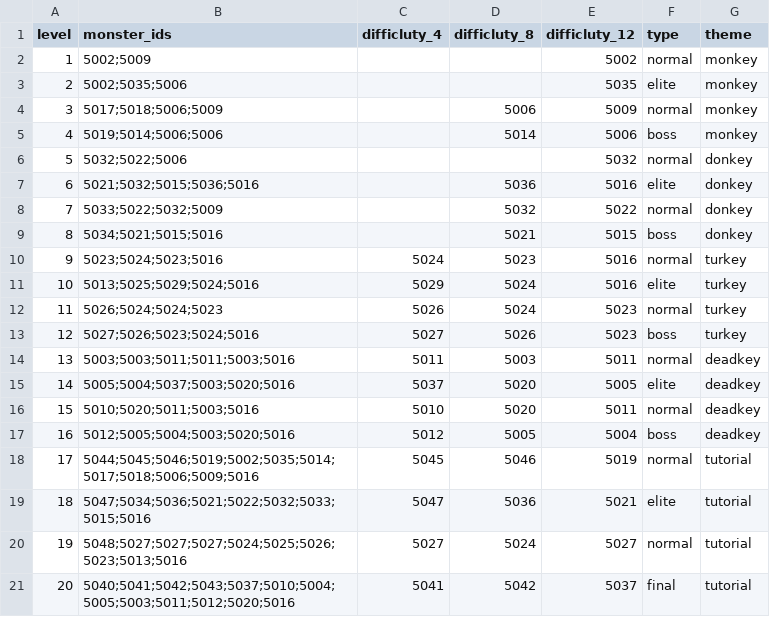
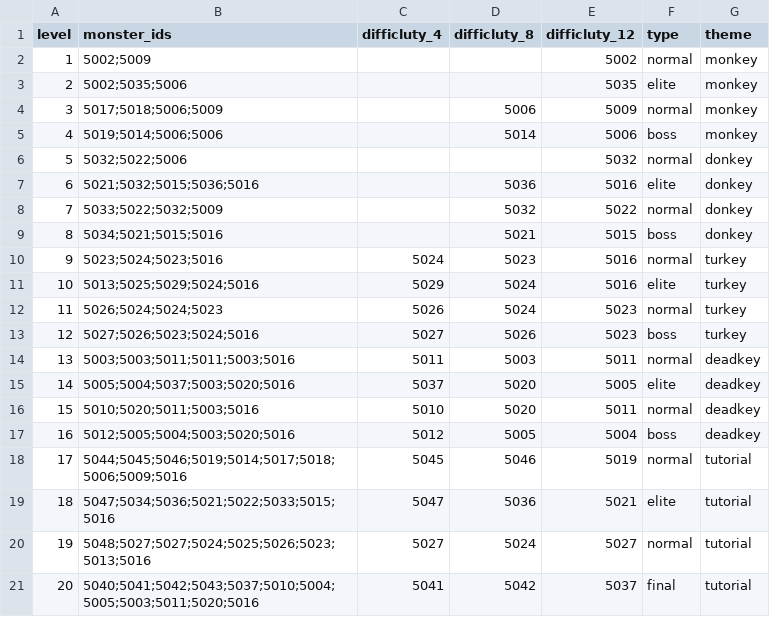
Before and after one commit to Nancobamboo/joeys-nightmare-2, a CSV file: joey2/Assets/Resources/Data/env_stage.csv, drawn as a sheet.

```diff
--- a/joey2/Assets/Resources/Data/env_stage.csv
+++ b/joey2/Assets/Resources/Data/env_stage.csv
@@ -17,5 +17,5 @@ level,monster_ids,difficluty_4,difficluty_8,difficluty_12,type,theme
 16,5012;5005;5004;5003;5020;5016,5012,5005,5004,boss,deadkey
-17,5044;5045;5046;5019;5002;5035;5014;5017;5018;5006;5009;5016,5045,5046,5019,normal,tutorial
-18,5047;5034;5036;5021;5022;5032;5033;5015;5016,5047,5036,5021,elite,tutorial
-19,5048;5027;5027;5027;5024;5025;5026;5023;5013;5016,5027,5024,5027,normal,tutorial
-20,5040;5041;5042;5043;5037;5010;5004;5005;5003;5011;5012;5020;5016,5041,5042,5037,final,tutorial
+17,5044;5045;5046;5019;5014;5017;5018;5006;5009;5016,5045,5046,5019,normal,tutorial
+18,5047;5034;5036;5021;5022;5033;5015;5016,5047,5036,5021,elite,tutorial
+19,5048;5027;5027;5024;5025;5026;5023;5013;5016,5027,5024,5027,normal,tutorial
+20,5040;5041;5042;5043;5037;5010;5004;5005;5003;5011;5020;5016,5041,5042,5037,final,tutorial
```
